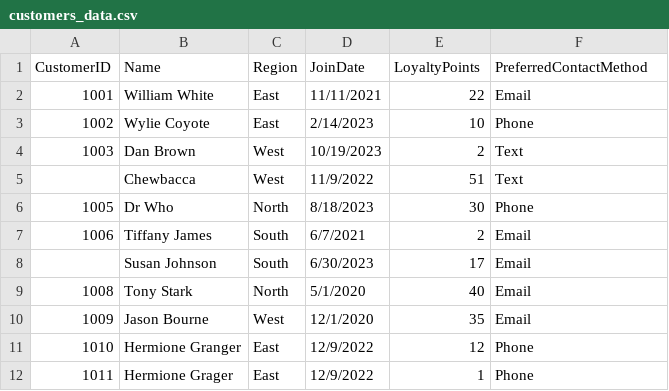
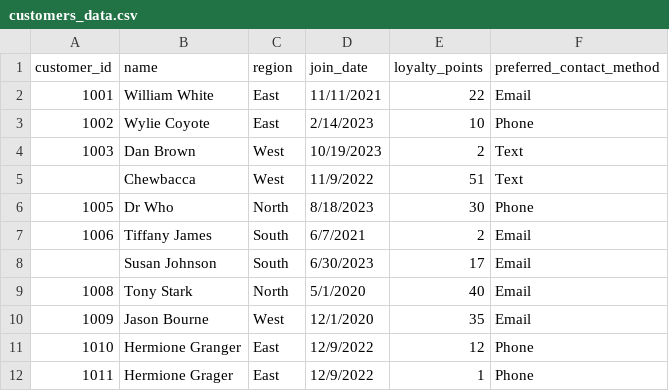
Before and after one commit to bjdawson23/smart-store-branton, a CSV file: data/raw/customers_data.csv, drawn as a sheet; removed rows and columns are numbered as before the commit, all else as after; the diff names each change by its address in the sheet, - before the commit and + after, or states it on an @@ line.

```diff
--- a/data/raw/customers_data.csv
+++ b/data/raw/customers_data.csv
-row 1: CustomerID | Name | Region | JoinDate | LoyaltyPoints | PreferredContactMethod
+row 1: customer_id | name | region | join_date | loyalty_points | preferred_contact_method
```
Also changed, not shown: data/prepared/customers_data_prepared.csv, data/prepared/products_data_prepared.csv, 12 other files.
